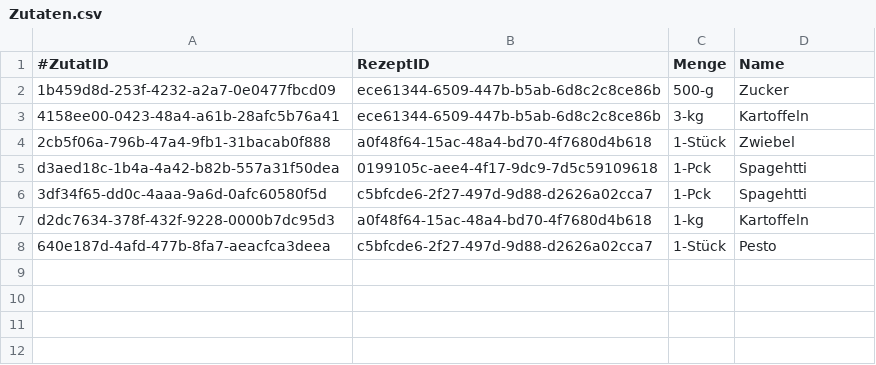
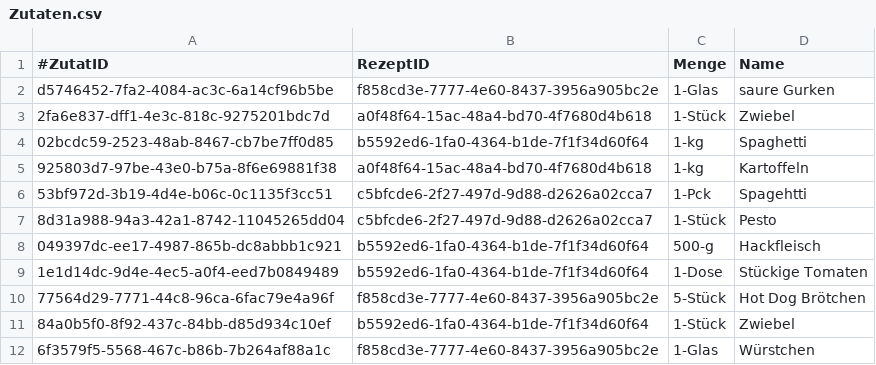
Before and after one commit to MichaelaHaag/RezeptApp, a CSV file: resources/CSVFiles/Zutaten.csv, drawn as a sheet.

```diff
--- a/resources/CSVFiles/Zutaten.csv
+++ b/resources/CSVFiles/Zutaten.csv
@@ -1,8 +1,12 @@
 #ZutatID;RezeptID;Menge;Name
-1b459d8d-253f-4232-a2a7-0e0477fbcd09;ece61344-6509-447b-b5ab-6d8c2c8ce86b;500-g;Zucker
-4158ee00-0423-48a4-a61b-28afc5b76a41;ece61344-6509-447b-b5ab-6d8c2c8ce86b;3-kg;Kartoffeln
-2cb5f06a-796b-47a4-9fb1-31bacab0f888;a0f48f64-15ac-48a4-bd70-4f7680d4b618;1-Stück;Zwiebel
-d3aed18c-1b4a-4a42-b82b-557a31f50dea;0199105c-aee4-4f17-9dc9-7d5c59109618;1-Pck;Spagehtti
-3df34f65-dd0c-4aaa-9a6d-0afc60580f5d;c5bfcde6-2f27-497d-9d88-d2626a02cca7;1-Pck;Spagehtti
-d2dc7634-378f-432f-9228-0000b7dc95d3;a0f48f64-15ac-48a4-bd70-4f7680d4b618;1-kg;Kartoffeln
-640e187d-4afd-477b-8fa7-aeacfca3deea;c5bfcde6-2f27-497d-9d88-d2626a02cca7;1-Stück;Pesto
+d5746452-7fa2-4084-ac3c-6a14cf96b5be;f858cd3e-7777-4e60-8437-3956a905bc2e;1-Glas;saure Gurken
+2fa6e837-dff1-4e3c-818c-9275201bdc7d;a0f48f64-15ac-48a4-bd70-4f7680d4b618;1-Stück;Zwiebel
+02bcdc59-2523-48ab-8467-cb7be7ff0d85;b5592ed6-1fa0-4364-b1de-7f1f34d60f64;1-kg;Spaghetti
+925803d7-97be-43e0-b75a-8f6e69881f38;a0f48f64-15ac-48a4-bd70-4f7680d4b618;1-kg;Kartoffeln
+53bf972d-3b19-4d4e-b06c-0c1135f3cc51;c5bfcde6-2f27-497d-9d88-d2626a02cca7;1-Pck;Spagehtti
+8d31a988-94a3-42a1-8742-11045265dd04;c5bfcde6-2f27-497d-9d88-d2626a02cca7;1-Stück;Pesto
+049397dc-ee17-4987-865b-dc8abbb1c921;b5592ed6-1fa0-4364-b1de-7f1f34d60f64;500-g;Hackfleisch
+1e1d14dc-9d4e-4ec5-a0f4-eed7b0849489;b5592ed6-1fa0-4364-b1de-7f1f34d60f64;1-Dose;Stückige Tomaten
+77564d29-7771-44c8-96ca-6fac79e4a96f;f858cd3e-7777-4e60-8437-3956a905bc2e;5-Stück;Hot Dog Brötchen
+84a0b5f0-8f92-437c-84bb-d85d934c10ef;b5592ed6-1fa0-4364-b1de-7f1f34d60f64;1-Stück;Zwiebel
+6f3579f5-5568-467c-b86b-7b264af88a1c;f858cd3e-7777-4e60-8437-3956a905bc2e;1-Glas;Würstchen
```
Also changed, not shown: resources/CSVFiles/Rezept.csv, resources/CSVFiles/RezeptKategorie.csv, 6 other files.
